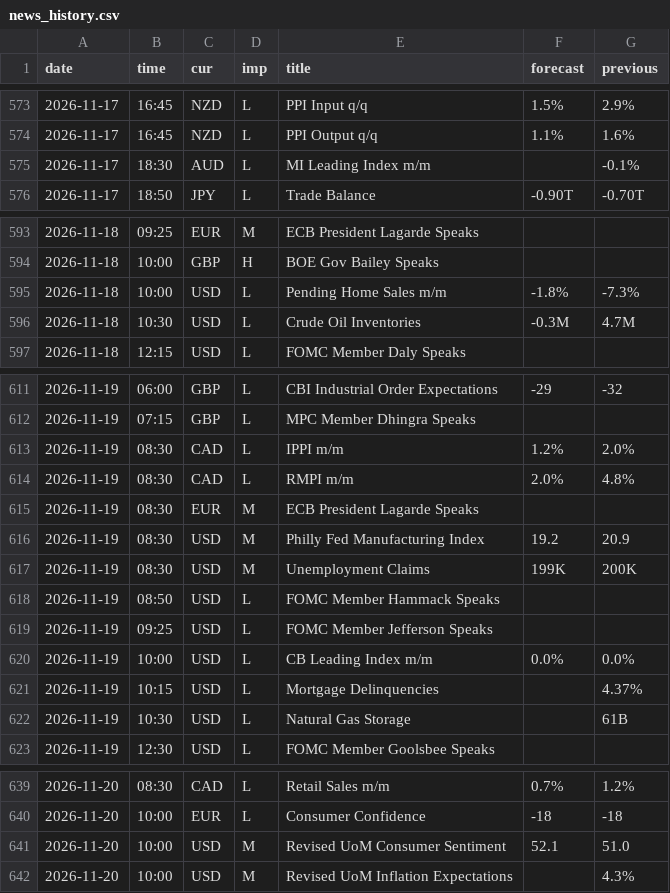
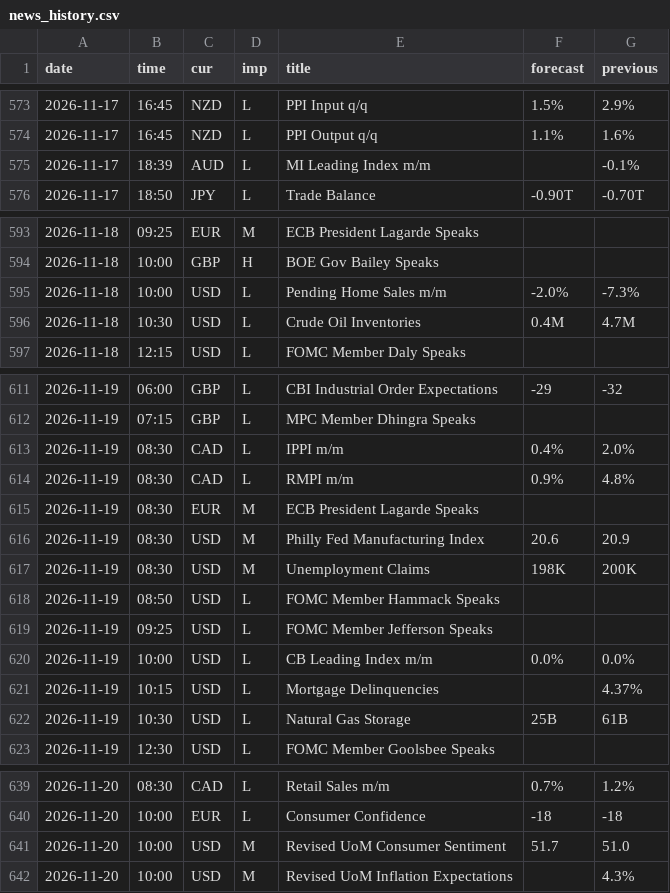
Before and after one commit to MaxMaseratii/gamma-levels, a CSV file: docs/news/news_history.csv, drawn as a sheet; only a part is shown, gaps mark what is left out.

```diff
--- a/docs/news/news_history.csv
+++ b/docs/news/news_history.csv
@@ -574,3 +574,3 @@ date,time,cur,imp,title,forecast,previous
 2026-11-17,16:45,NZD,L,PPI Output q/q,1.1%,1.6%
-2026-11-17,18:30,AUD,L,MI Leading Index m/m,,-0.1%
+2026-11-17,18:39,AUD,L,MI Leading Index m/m,,-0.1%
 2026-11-17,18:50,JPY,L,Trade Balance,-0.90T,-0.70T
@@ -594,4 +594,4 @@ date,time,cur,imp,title,forecast,previous
 2026-11-18,10:00,GBP,H,BOE Gov Bailey Speaks,,
-2026-11-18,10:00,USD,L,Pending Home Sales m/m,-1.8%,-7.3%
-2026-11-18,10:30,USD,L,Crude Oil Inventories,-0.3M,4.7M
+2026-11-18,10:00,USD,L,Pending Home Sales m/m,-2.0%,-7.3%
+2026-11-18,10:30,USD,L,Crude Oil Inventories,0.4M,4.7M
 2026-11-18,12:15,USD,L,FOMC Member Daly Speaks,,
@@ -612,7 +612,7 @@ date,time,cur,imp,title,forecast,previous
 2026-11-19,07:15,GBP,L,MPC Member Dhingra Speaks,,
-2026-11-19,08:30,CAD,L,IPPI m/m,1.2%,2.0%
-2026-11-19,08:30,CAD,L,RMPI m/m,2.0%,4.8%
+2026-11-19,08:30,CAD,L,IPPI m/m,0.4%,2.0%
+2026-11-19,08:30,CAD,L,RMPI m/m,0.9%,4.8%
 2026-11-19,08:30,EUR,M,ECB President Lagarde Speaks,,
-2026-11-19,08:30,USD,M,Philly Fed Manufacturing Index,19.2,20.9
-2026-11-19,08:30,USD,M,Unemployment Claims,199K,200K
+2026-11-19,08:30,USD,M,Philly Fed Manufacturing Index,20.6,20.9
+2026-11-19,08:30,USD,M,Unemployment Claims,198K,200K
 2026-11-19,08:50,USD,L,FOMC Member Hammack Speaks,,
@@ -621,3 +621,3 @@ date,time,cur,imp,title,forecast,previous
 2026-11-19,10:15,USD,L,Mortgage Delinquencies,,4.37%
-2026-11-19,10:30,USD,L,Natural Gas Storage,,61B
+2026-11-19,10:30,USD,L,Natural Gas Storage,25B,61B
 2026-11-19,12:30,USD,L,FOMC Member Goolsbee Speaks,,
@@ -640,3 +640,3 @@ date,time,cur,imp,title,forecast,previous
 2026-11-20,10:00,EUR,L,Consumer Confidence,-18,-18
-2026-11-20,10:00,USD,M,Revised UoM Consumer Sentiment,52.1,51.0
+2026-11-20,10:00,USD,M,Revised UoM Consumer Sentiment,51.7,51.0
 2026-11-20,10:00,USD,M,Revised UoM Inflation Expectations,,4.3%
```
Also changed, not shown: 1 other file.
